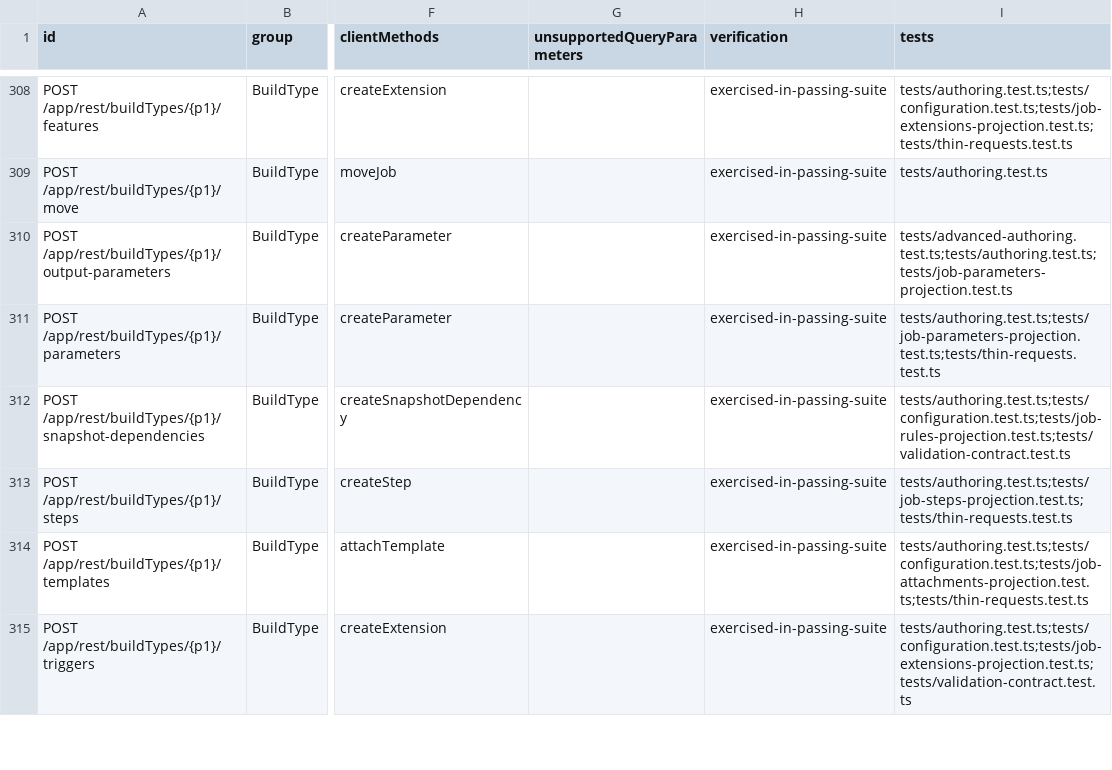
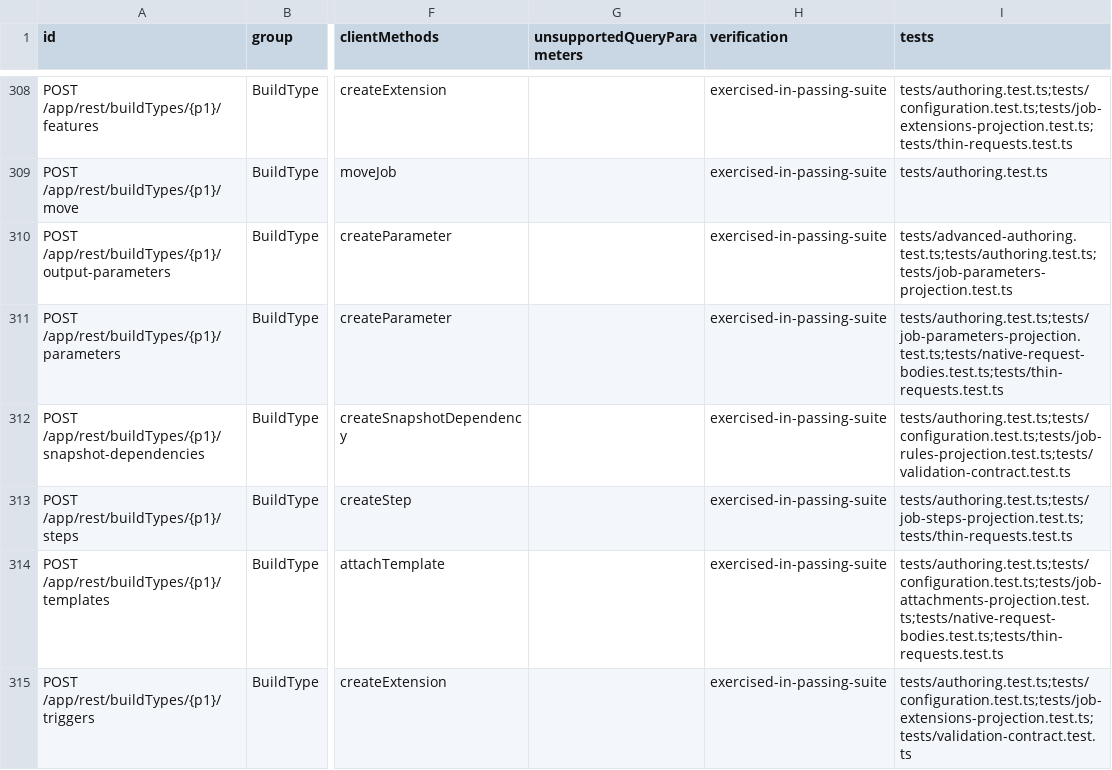
Before and after one commit to iXab3r/teamcity-cli, a TSV file: docs/rest-api-coverage/current/coverage.tsv, drawn as a sheet; only a part is shown, gaps mark what is left out; the diff covers the shown part only; the diff names each change by its address in the sheet, - before the commit and + after, or states it on an @@ line.

Commit message:
fix: resolve thin request review findings

```diff
--- a/docs/rest-api-coverage/current/coverage.tsv
+++ b/docs/rest-api-coverage/current/coverage.tsv
-I311 (tests): tests/authoring.test.ts;tests/job-parameters-projection.test.ts;tests/thin-requests.test.ts
+I311 (tests): tests/authoring.test.ts;tests/job-parameters-projection.test.ts;tests/native-request-bodies.test.ts;tests/thin-requests.test.ts
-I314 (tests): tests/authoring.test.ts;tests/configuration.test.ts;tests/job-attachments-projection.test.ts;tests/thin-requests.test.ts
+I314 (tests): tests/authoring.test.ts;tests/configuration.test.ts;tests/job-attachments-projection.test.ts;tests/native-request-bodies.test.ts;tests/thin-requests.test.ts
```
Also changed, not shown: 58 edited cells elsewhere in this file, 42 other files.
